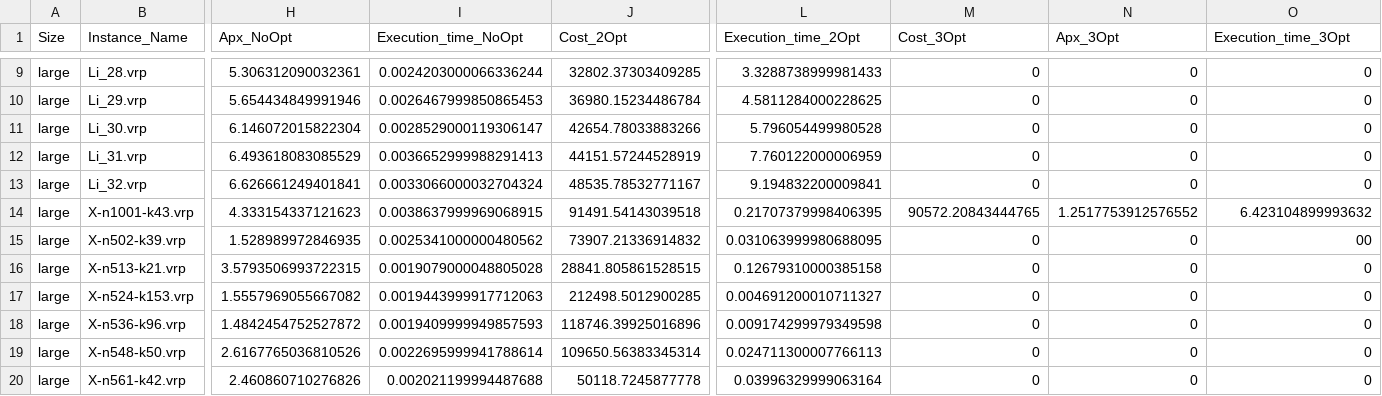
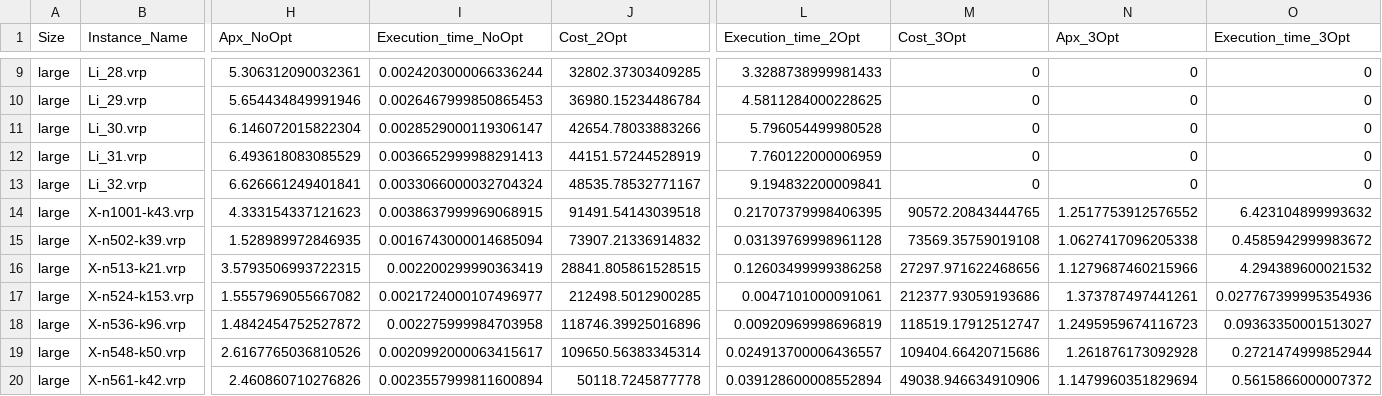
Before and after one commit to CinelliAlessia/Progetto_AMOD, a CSV file: main/Results/Heuristic_Solutions/Sweep/large_Sweep_APX_and_Time.csv, drawn as a sheet; only a part is shown, gaps mark what is left out; the diff covers the shown part only; the diff names each change by its address in the sheet, - before the commit and + after, or states it on an @@ line.

Commit message:
Dati sweep aggiornati

```diff
--- a/main/Results/Heuristic_Solutions/Sweep/large_Sweep_APX_and_Time.csv
+++ b/main/Results/Heuristic_Solutions/Sweep/large_Sweep_APX_and_Time.csv
-I15 (Execution_time_NoOpt): 0.0025341000000480562
+I15 (Execution_time_NoOpt): 0.0016743000014685094
-L15 (Execution_time_2Opt): 0.031063999980688095
+L15 (Execution_time_2Opt): 0.03139769998961128
-M15 (Cost_3Opt): 0
+M15 (Cost_3Opt): 73569.35759019108
-N15 (Apx_3Opt): 0
+N15 (Apx_3Opt): 1.0627417096205338
-O15 (Execution_time_3Opt): 00
+O15 (Execution_time_3Opt): 0.4585942999983672
-I16 (Execution_time_NoOpt): 0.0019079000048805028
+I16 (Execution_time_NoOpt): 0.002200299990363419
-L16 (Execution_time_2Opt): 0.12679310000385158
+L16 (Execution_time_2Opt): 0.12603499999386258
-M16 (Cost_3Opt): 0
+M16 (Cost_3Opt): 27297.971622468656
-N16 (Apx_3Opt): 0
+N16 (Apx_3Opt): 1.1279687460215966
-O16 (Execution_time_3Opt): 0
+O16 (Execution_time_3Opt): 4.294389600021532
-I17 (Execution_time_NoOpt): 0.0019443999917712063
+I17 (Execution_time_NoOpt): 0.0021724000107496977
-L17 (Execution_time_2Opt): 0.004691200010711327
+L17 (Execution_time_2Opt): 0.0047101000091061
-M17 (Cost_3Opt): 0
+M17 (Cost_3Opt): 212377.93059193686
-N17 (Apx_3Opt): 0
+N17 (Apx_3Opt): 1.373787497441261
-O17 (Execution_time_3Opt): 0
+O17 (Execution_time_3Opt): 0.027767399995354936
-I18 (Execution_time_NoOpt): 0.0019409999949857593
+I18 (Execution_time_NoOpt): 0.002275999984703958
-L18 (Execution_time_2Opt): 0.009174299979349598
+L18 (Execution_time_2Opt): 0.00920969998696819
-M18 (Cost_3Opt): 0
+M18 (Cost_3Opt): 118519.17912512747
-N18 (Apx_3Opt): 0
+N18 (Apx_3Opt): 1.2495959674116723
-O18 (Execution_time_3Opt): 0
+O18 (Execution_time_3Opt): 0.09363350001513027
-I19 (Execution_time_NoOpt): 0.0022695999941788614
+I19 (Execution_time_NoOpt): 0.0020992000063415617
-L19 (Execution_time_2Opt): 0.024711300007766113
+L19 (Execution_time_2Opt): 0.024913700006436557
-M19 (Cost_3Opt): 0
+M19 (Cost_3Opt): 109404.66420715686
-N19 (Apx_3Opt): 0
+N19 (Apx_3Opt): 1.261876173092928
-O19 (Execution_time_3Opt): 0
+O19 (Execution_time_3Opt): 0.2721474999852944
-I20 (Execution_time_NoOpt): 0.002021199994487688
+I20 (Execution_time_NoOpt): 0.0023557999811600894
-L20 (Execution_time_2Opt): 0.03996329999063164
+L20 (Execution_time_2Opt): 0.039128600008552894
-M20 (Cost_3Opt): 0
+M20 (Cost_3Opt): 49038.946634910906
-N20 (Apx_3Opt): 0
+N20 (Apx_3Opt): 1.1479960351829694
-O20 (Execution_time_3Opt): 0
+O20 (Execution_time_3Opt): 0.5615866000007372
```
Also changed, not shown: 135 edited cells elsewhere in this file.
